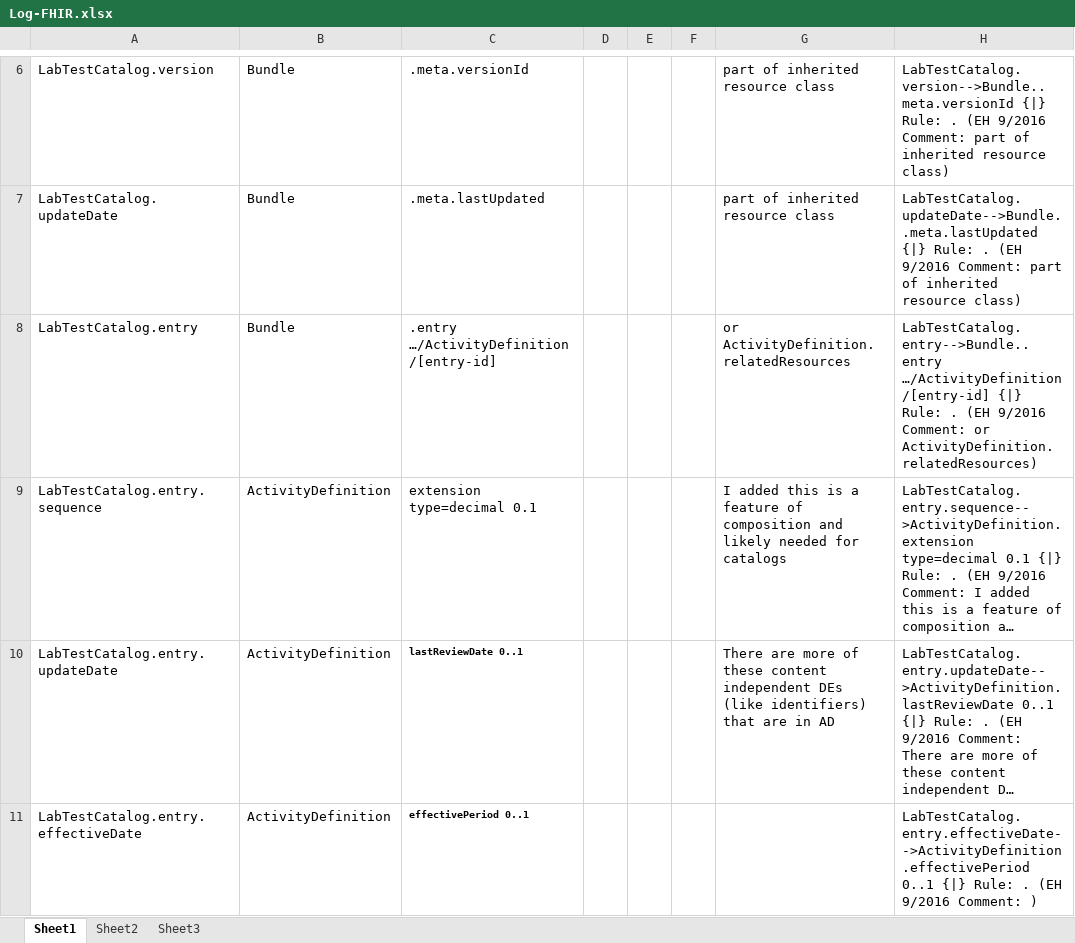
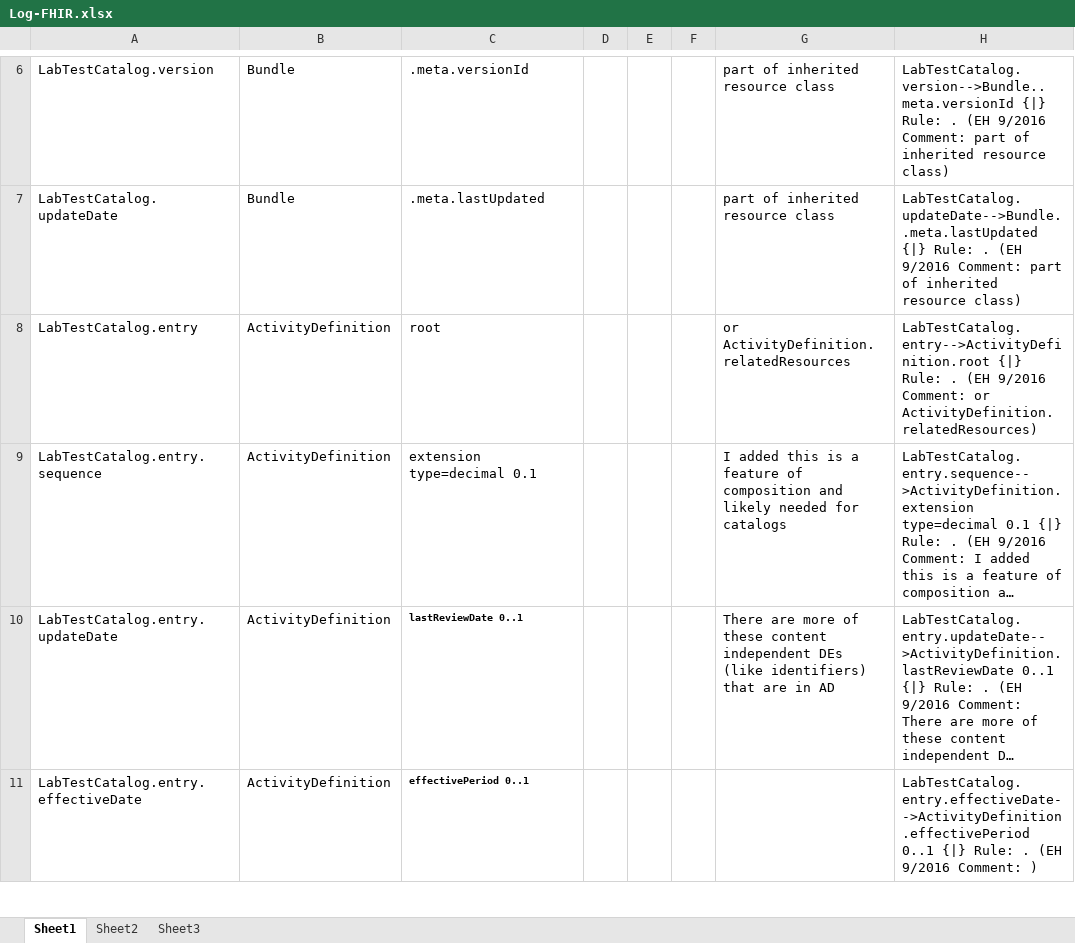
Before and after one commit to Health4Share/fhirlabtestcatalog, an Excel workbook: Log-FHIR.xlsx, sheet Sheet1, drawn as a sheet; only a part is shown, gaps mark what is left out; long unchanged cells end in …; values as stored, in another font and other column widths than the file's, no borders; the diff covers the shown part only; the diff names each change by its address in the sheet, - before the commit and + after, or states it on an @@ line.

```diff
--- a/Log-FHIR.xlsx (sheet Sheet1)
+++ b/Log-FHIR.xlsx (sheet Sheet1)
-B8: Bundle
+B8: ActivityDefinition
-C8: .entry …/ActivityDefinition/[entry-id]
+C8: root
-H8: LabTestCatalog.entry-->Bundle..entry …/ActivityDefinition/[entry-id] {|} Rule:…
+H8: LabTestCatalog.entry-->ActivityDefinition.root {|} Rule:…
```
Also changed, not shown: 38 edited cells elsewhere in this sheet, 1 other file.
